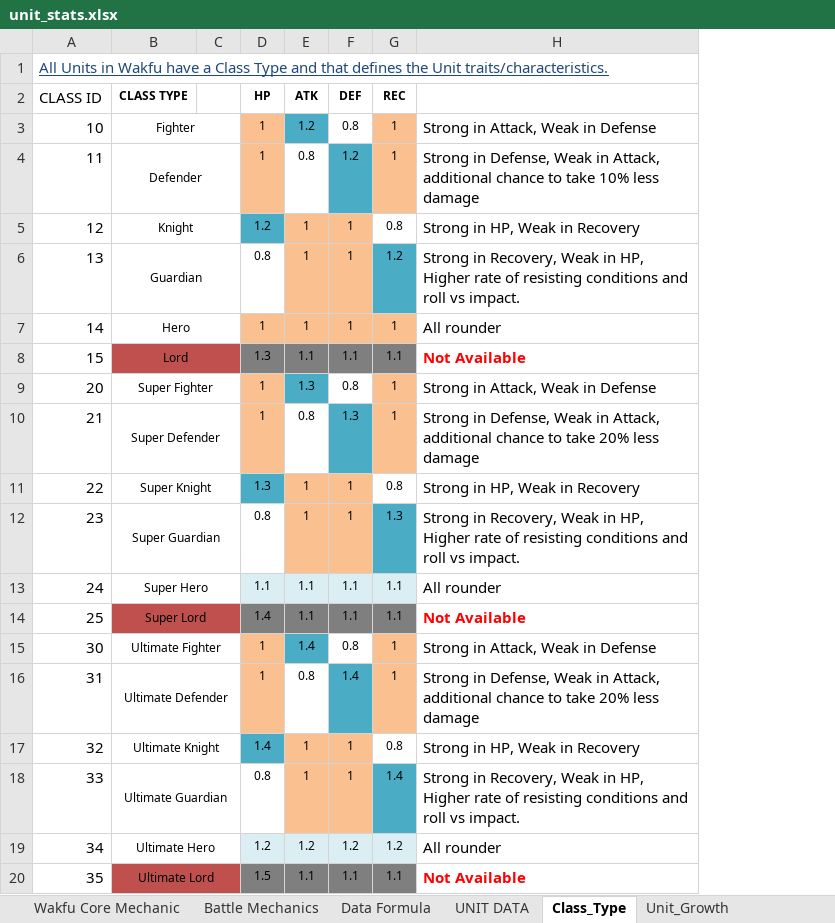
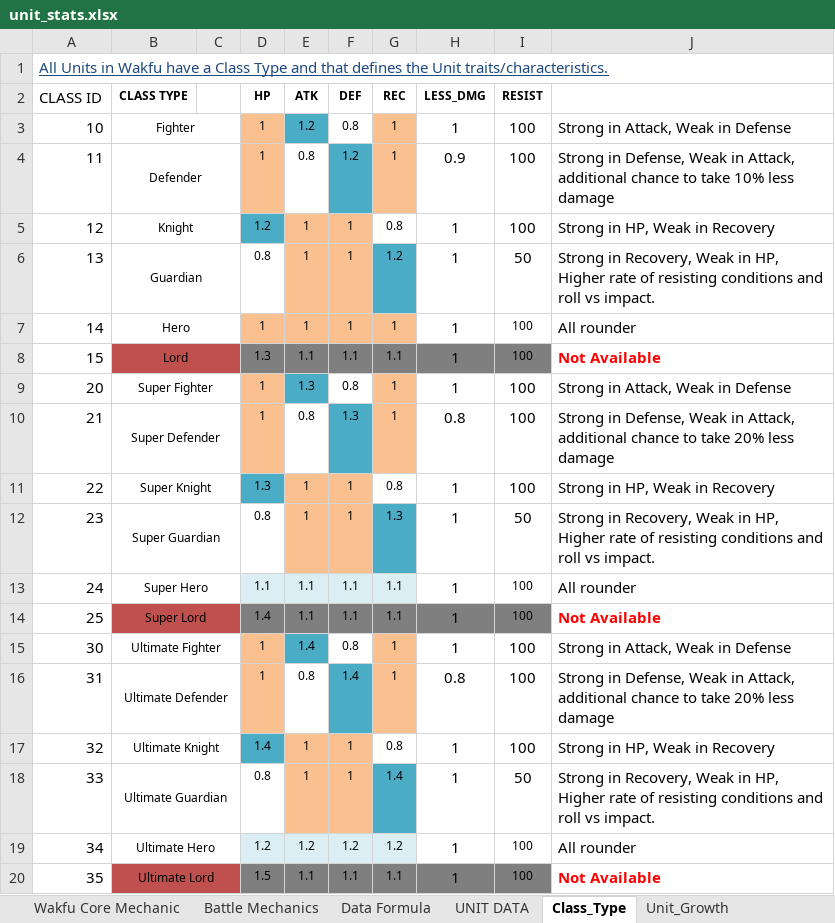
Before and after one commit to mahsanamin/MetaLink, an Excel workbook: unit_stats.xlsx, sheet Class_Type, drawn as a sheet; values as stored, in another font and other column widths than the file's, no borders; the diff names each change by its address in the sheet, - before the commit and + after, or states it on an @@ line.

```diff
--- a/unit_stats.xlsx (sheet Class_Type)
+++ b/unit_stats.xlsx (sheet Class_Type)
+column H (LESS_DMG), rows 3-20: 1 | 0.9 | 1 | 1 | 1 | 1 | 1 | 0.8 | 1 | 1 | 1 | 1 | 1 | 0.8 | 1 | 1 | 1 | 1
+column I (RESIST), rows 3-20: 100 | 100 | 100 | 50 | 100 | 100 | 100 | 100 | 100 | 50 | 100 | 100 | 100 | 100 | 100 | 50 | 100 | 100
```
Also changed, not shown: sheet UNIT DATA, charts or pictures, 21 other files.
